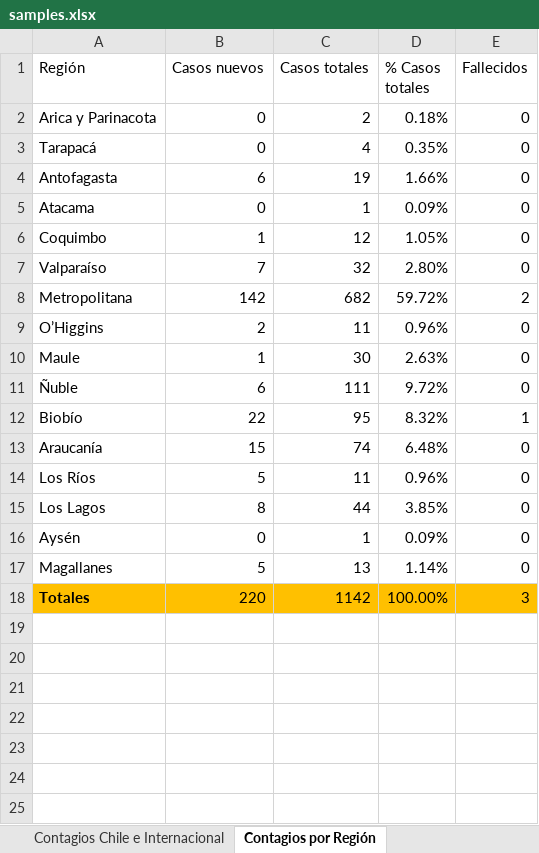
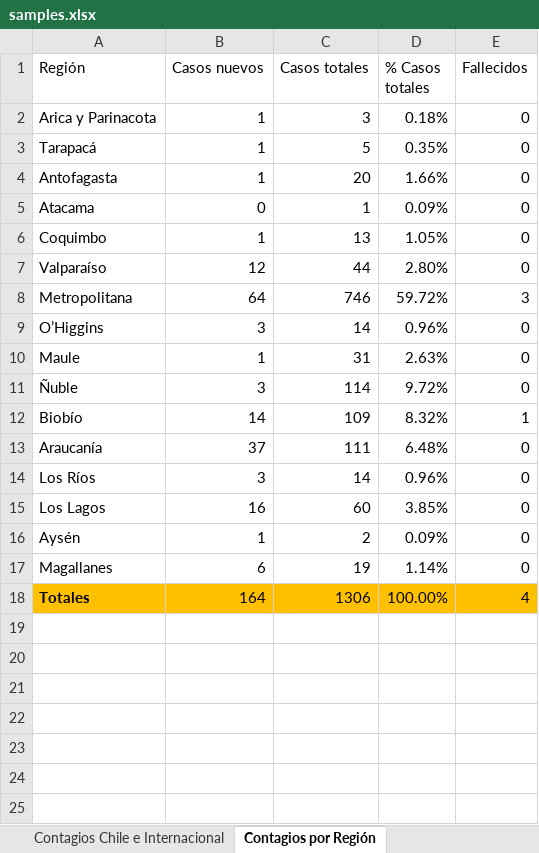
Before and after one commit to showiz/coronagraph, an Excel workbook: samples.xlsx, sheet Contagios por Región, drawn as a sheet; only a part is shown; values as stored, in another font and other column widths than the file's, no borders; charts and pictures and table styles not drawn; the diff names each change by its address in the sheet, - before the commit and + after, or states it on an @@ line.

```diff
--- a/samples.xlsx (sheet Contagios por Región)
+++ b/samples.xlsx (sheet Contagios por Región)
-B2:B3 (Casos nuevos): 0
+B2:B3 (Casos nuevos): 1
-C2 (Casos totales): 2
+C2 (Casos totales): 3
-C3 (Casos totales): 4
+C3 (Casos totales): 5
-B4 (Casos nuevos): 6
+B4 (Casos nuevos): 1
-C4 (Casos totales): 19
+C4 (Casos totales): 20
-C6 (Casos totales): 12
+C6 (Casos totales): 13
-B7 (Casos nuevos): 7
+B7 (Casos nuevos): 12
-C7 (Casos totales): 32
+C7 (Casos totales): 44
-B8 (Casos nuevos): 142
+B8 (Casos nuevos): 64
-C8 (Casos totales): 682
+C8 (Casos totales): 746
-E8 (Fallecidos): 2
+E8 (Fallecidos): 3
-B9 (Casos nuevos): 2
+B9 (Casos nuevos): 3
-C9 (Casos totales): 11
+C9 (Casos totales): 14
-C10 (Casos totales): 30
+C10 (Casos totales): 31
-B11 (Casos nuevos): 6
+B11 (Casos nuevos): 3
-C11 (Casos totales): 111
+C11 (Casos totales): 114
-B12 (Casos nuevos): 22
+B12 (Casos nuevos): 14
-C12 (Casos totales): 95
+C12 (Casos totales): 109
-B13 (Casos nuevos): 15
+B13 (Casos nuevos): 37
-C13 (Casos totales): 74
+C13 (Casos totales): 111
-B14 (Casos nuevos): 5
+B14 (Casos nuevos): 3
-C14 (Casos totales): 11
+C14 (Casos totales): 14
-B15 (Casos nuevos): 8
+B15 (Casos nuevos): 16
-C15 (Casos totales): 44
+C15 (Casos totales): 60
-B16 (Casos nuevos): 0
+B16 (Casos nuevos): 1
-C16 (Casos totales): 1
+C16 (Casos totales): 2
-B17 (Casos nuevos): 5
+B17 (Casos nuevos): 6
-C17 (Casos totales): 13
+C17 (Casos totales): 19
-B18 (Casos nuevos): 220
+B18 (Casos nuevos): 164
-C18 (Casos totales): 1142
+C18 (Casos totales): 1306
-E18 (Fallecidos): 3
+E18 (Fallecidos): 4
```
Also changed, not shown: sheet Contagios Chile e Internacional, 2 other files.
